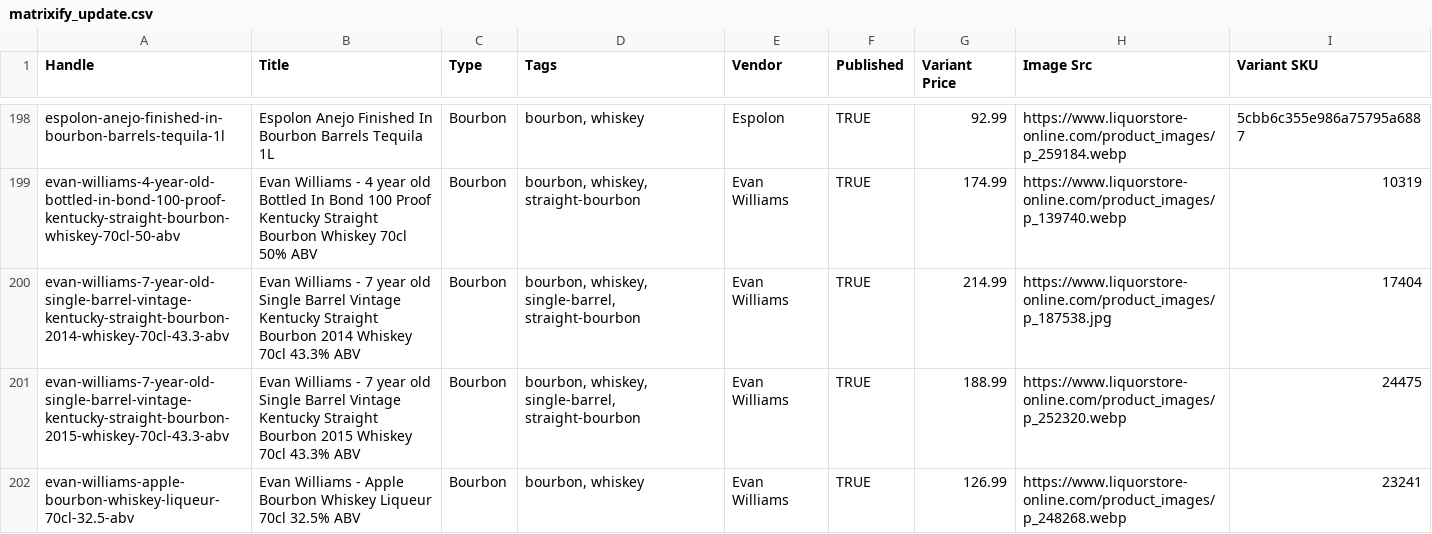
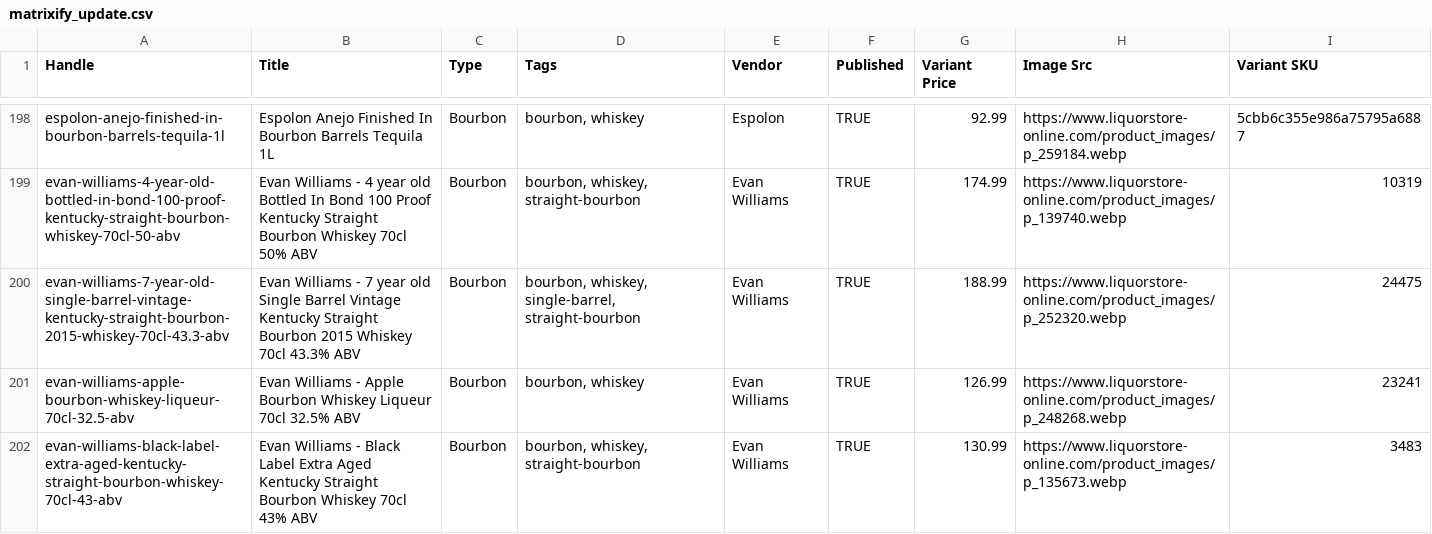
Before and after one commit to Njawnson/bourbon-shopify-sync, a CSV file: output/matrixify_update.csv, drawn as a sheet; only a part is shown, gaps mark what is left out; the shorter side is filled out with more unchanged rows; removed rows and columns are numbered as before the commit, all else as after; the diff covers the shown part only; the diff names each change by its address in the sheet, - before the commit and + after, or states it on an @@ line.

```diff
--- a/output/matrixify_update.csv
+++ b/output/matrixify_update.csv
-row 200: evan-williams-7-year-old-single-barrel-vintage-kentucky-straight-bourbon-2014-whiskey-70cl-43.3-abv | Evan Williams - 7 year old Single Barrel Vintage Kentucky Straight Bourbon 2014 Whiskey 70cl 43.3% ABV | Bourbon | bourbon, whiskey, single-barrel, straight-bourbon | Evan Williams | TRUE | 214.99 | https://www.liquorstore-online.com/product_images/p_187538.jpg | 17404
```
Also changed, not shown: 2 added rows, 2 removed rows and 3 edited cells elsewhere in this file.
